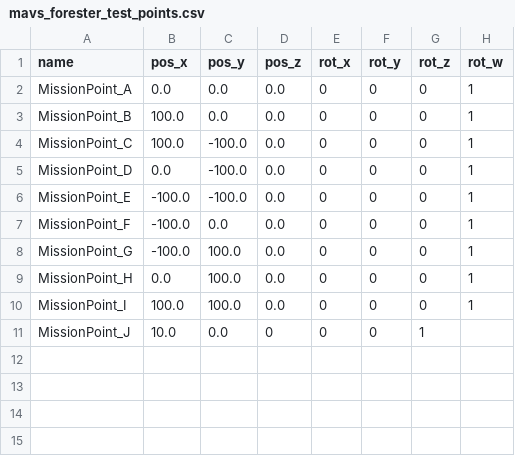
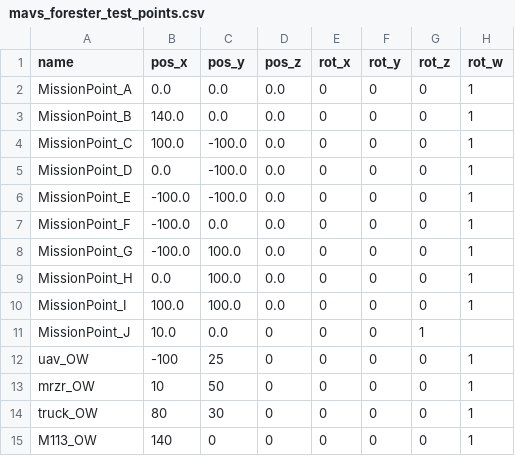
Before and after one commit to TulgaErsal/nato-avt-341-stack, a CSV file: config/mavs_forester_test_points.csv, drawn as a sheet.

```diff
--- a/config/mavs_forester_test_points.csv
+++ b/config/mavs_forester_test_points.csv
@@ -2,3 +2,3 @@ name,pos_x,pos_y,pos_z,rot_x,rot_y,rot_z,rot_w
 MissionPoint_A,0.0,0.0,0.0,0,0,0,1
-MissionPoint_B,100.0,0.0,0.0,0,0,0,1
+MissionPoint_B,140.0,0.0,0.0,0,0,0,1
 MissionPoint_C,100.0,-100.0,0.0,0,0,0,1
@@ -11 +11,5 @@ MissionPoint_I,100.0,100.0,0.0,0,0,0,1
 MissionPoint_J,10.0,0.0,0,0,0,1
+uav_OW,-100,25,0,0,0,0,1
+mrzr_OW,10,50,0,0,0,0,1
+truck_OW,80,30,0,0,0,0,1
+M113_OW,140,0,0,0,0,0,1
```
Also changed, not shown: 7 other files.
